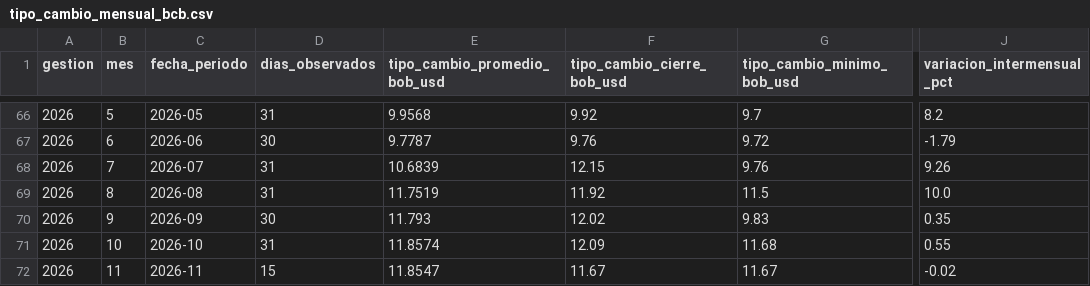
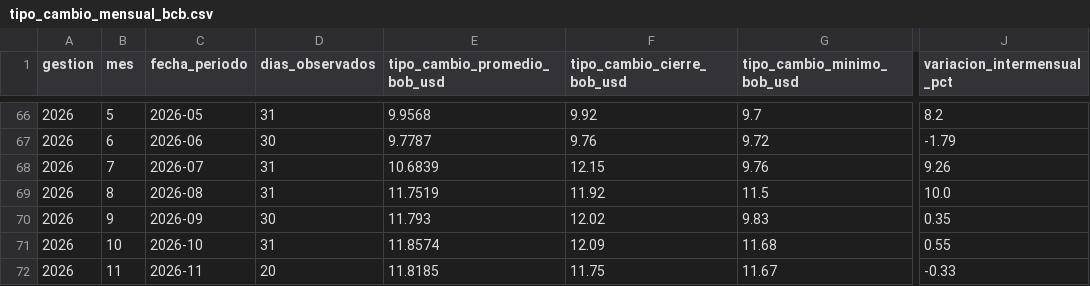
Before and after one commit to Data-Industry/Desarollo-Proyecto, a CSV file: data/processed/tipo_cambio_mensual_bcb.csv, drawn as a sheet; only a part is shown, gaps mark what is left out; the diff names each change by its address in the sheet, - before the commit and + after, or states it on an @@ line.

```diff
--- a/data/processed/tipo_cambio_mensual_bcb.csv
+++ b/data/processed/tipo_cambio_mensual_bcb.csv
-D72 (dias_observados): 15
+D72 (dias_observados): 20
-E72 (tipo_cambio_promedio_bob_usd): 11.8547
+E72 (tipo_cambio_promedio_bob_usd): 11.8185
-F72 (tipo_cambio_cierre_bob_usd): 11.67
+F72 (tipo_cambio_cierre_bob_usd): 11.75
-J72 (variacion_intermensual_pct): -0.02
+J72 (variacion_intermensual_pct): -0.33
```
Also changed, not shown: data/processed/tipo_cambio_diario_bcb.csv, data/processed/tipo_cambio_historico_bolivia.csv, 3 other files.
